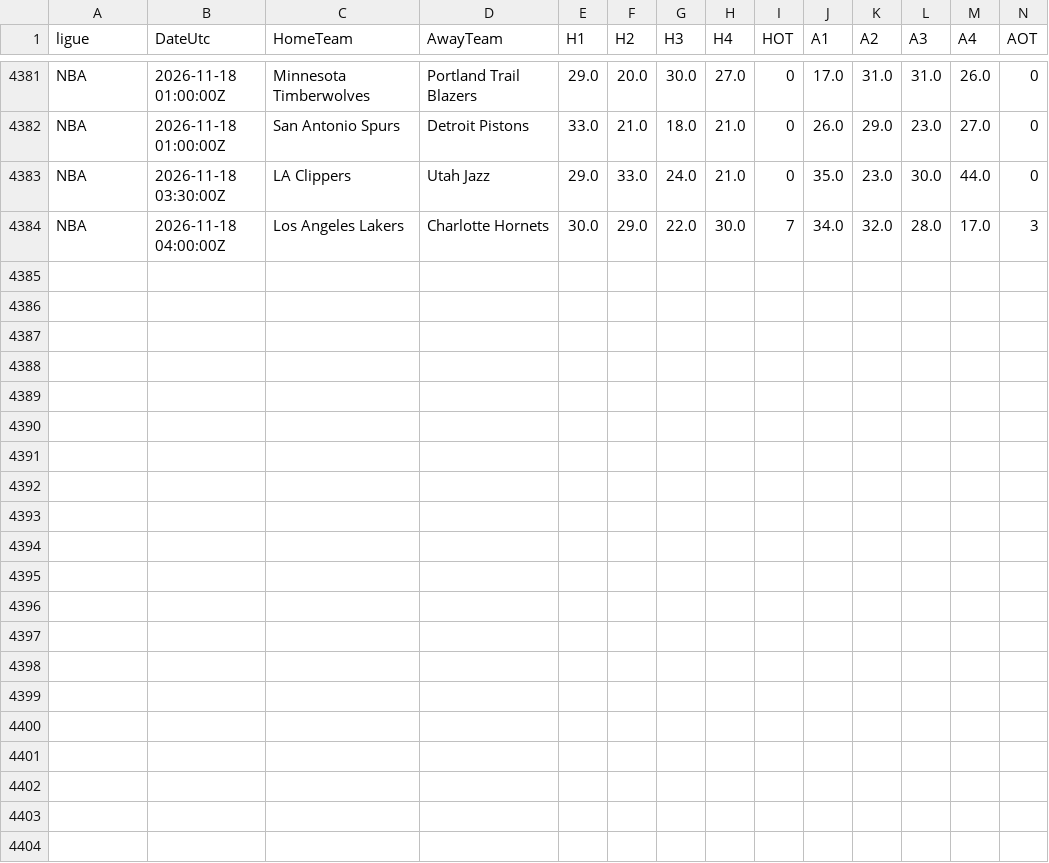
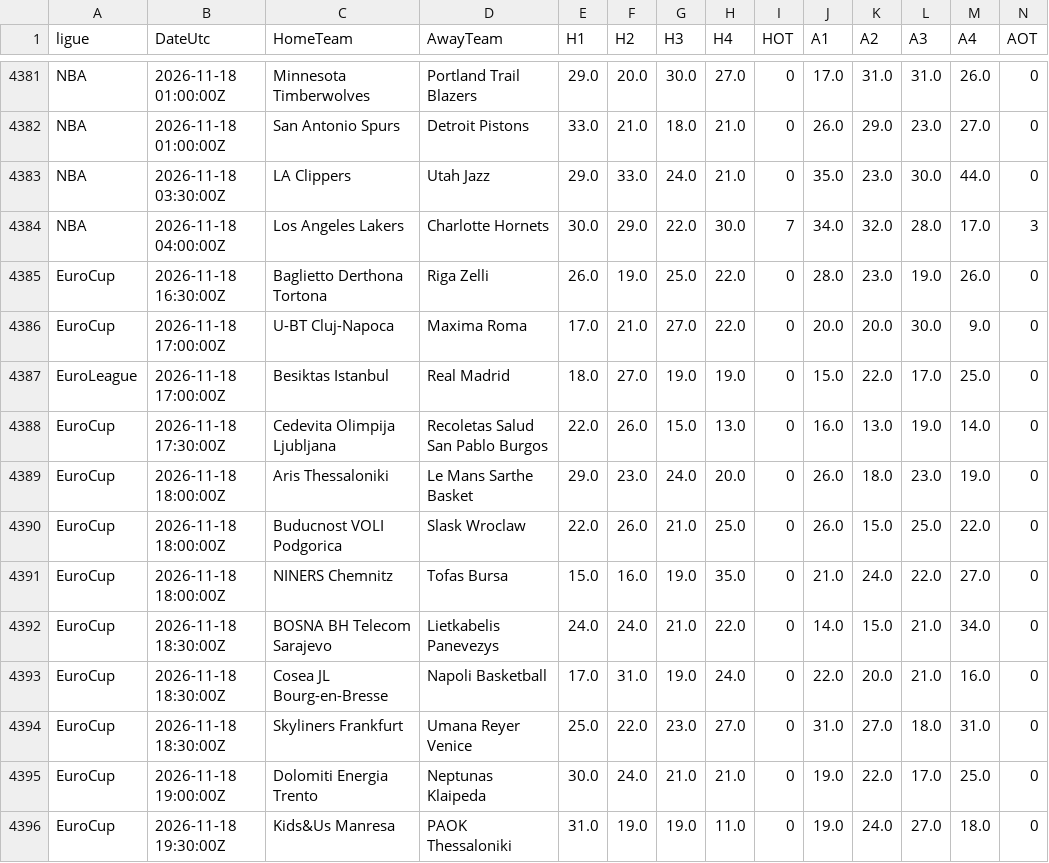
Before and after one commit to EssicOuroumav/kateni, a CSV file: basket_resultats.csv, drawn as a sheet; only a part is shown, gaps mark what is left out; rows hold the shown columns only; the diff names each change by its address in the sheet, - before the commit and + after, or states it on an @@ line.

```diff
--- a/basket_resultats.csv
+++ b/basket_resultats.csv
+row 4385: EuroCup | 2026-11-18 16:30:00Z | Baglietto Derthona Tortona | Riga Zelli | 26.0 | 19.0 | 25.0 | 22.0 | 0 | 28.0 | 23.0 | 19.0 | 26.0 | 0
+row 4386: EuroCup | 2026-11-18 17:00:00Z | U-BT Cluj-Napoca | Maxima Roma | 17.0 | 21.0 | 27.0 | 22.0 | 0 | 20.0 | 20.0 | 30.0 | 9.0 | 0
+row 4387: EuroLeague | 2026-11-18 17:00:00Z | Besiktas Istanbul | Real Madrid | 18.0 | 27.0 | 19.0 | 19.0 | 0 | 15.0 | 22.0 | 17.0 | 25.0 | 0
+row 4388: EuroCup | 2026-11-18 17:30:00Z | Cedevita Olimpija Ljubljana | Recoletas Salud San Pablo Burgos | 22.0 | 26.0 | 15.0 | 13.0 | 0 | 16.0 | 13.0 | 19.0 | 14.0 | 0
+row 4389: EuroCup | 2026-11-18 18:00:00Z | Aris Thessaloniki | Le Mans Sarthe Basket | 29.0 | 23.0 | 24.0 | 20.0 | 0 | 26.0 | 18.0 | 23.0 | 19.0 | 0
+row 4390: EuroCup | 2026-11-18 18:00:00Z | Buducnost VOLI Podgorica | Slask Wroclaw | 22.0 | 26.0 | 21.0 | 25.0 | 0 | 26.0 | 15.0 | 25.0 | 22.0 | 0
+row 4391: EuroCup | 2026-11-18 18:00:00Z | NINERS Chemnitz | Tofas Bursa | 15.0 | 16.0 | 19.0 | 35.0 | 0 | 21.0 | 24.0 | 22.0 | 27.0 | 0
+row 4392: EuroCup | 2026-11-18 18:30:00Z | BOSNA BH Telecom Sarajevo | Lietkabelis Panevezys | 24.0 | 24.0 | 21.0 | 22.0 | 0 | 14.0 | 15.0 | 21.0 | 34.0 | 0
+row 4393: EuroCup | 2026-11-18 18:30:00Z | Cosea JL Bourg-en-Bresse | Napoli Basketball | 17.0 | 31.0 | 19.0 | 24.0 | 0 | 22.0 | 20.0 | 21.0 | 16.0 | 0
+row 4394: EuroCup | 2026-11-18 18:30:00Z | Skyliners Frankfurt | Umana Reyer Venice | 25.0 | 22.0 | 23.0 | 27.0 | 0 | 31.0 | 27.0 | 18.0 | 31.0 | 0
+row 4395: EuroCup | 2026-11-18 19:00:00Z | Dolomiti Energia Trento | Neptunas Klaipeda | 30.0 | 24.0 | 21.0 | 21.0 | 0 | 19.0 | 22.0 | 17.0 | 25.0 | 0
+row 4396: EuroCup | 2026-11-18 19:30:00Z | Kids&Us Manresa | PAOK Thessaloniki | 31.0 | 19.0 | 19.0 | 11.0 | 0 | 19.0 | 24.0 | 27.0 | 18.0 | 0
```
Also changed, not shown: INT_full.csv, basket_a_venir.csv, 1 other file.
